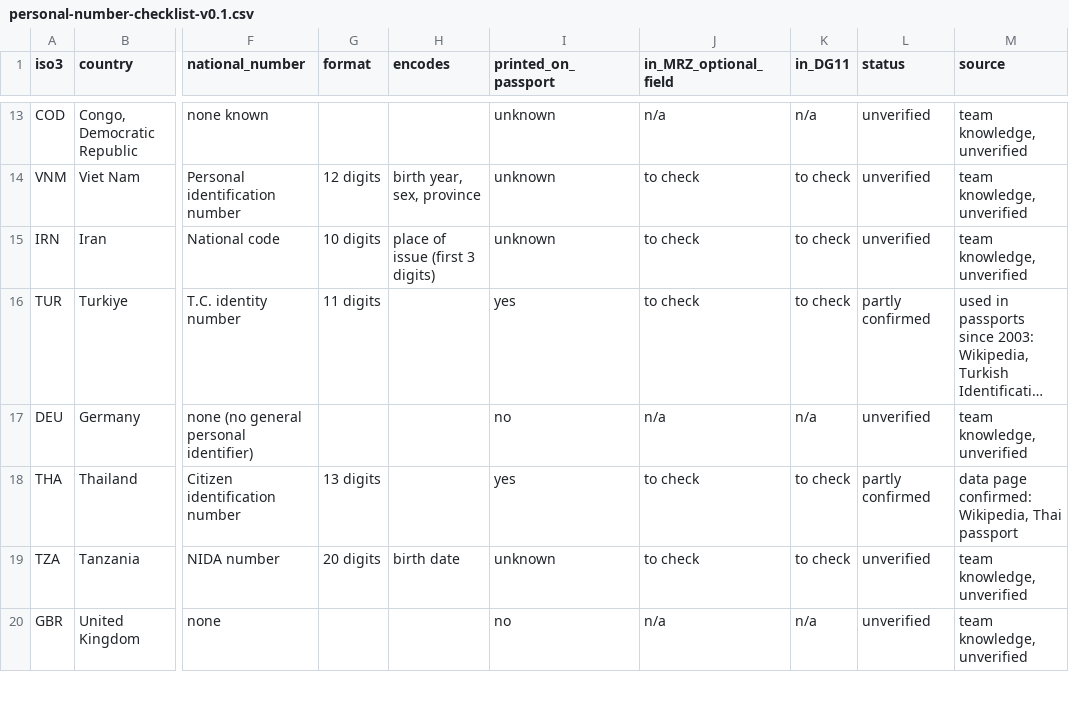
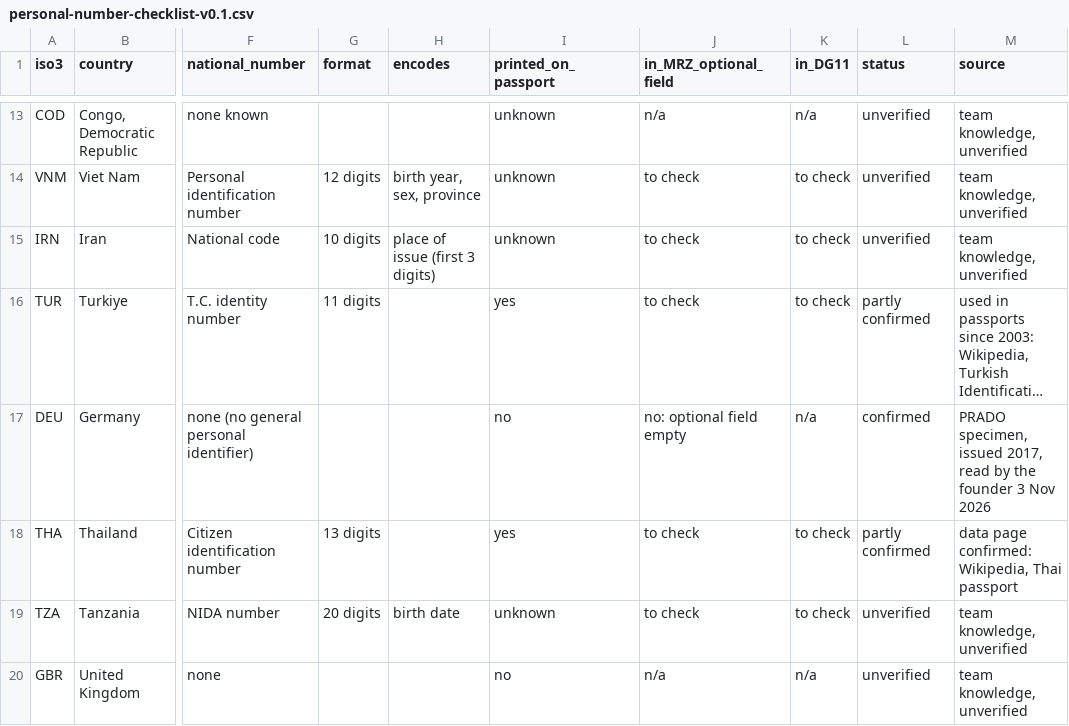
Before and after one commit to NemoUnus/proof-of-one, a CSV file: docs/research/personal-number-checklist-v0.1.csv, drawn as a sheet; only a part is shown, gaps mark what is left out; long unchanged cells end in …; the diff covers the shown part only; the diff names each change by its address in the sheet, - before the commit and + after, or states it on an @@ line.

Commit message:
Checklist: all 30 PRADO countries read (0.16-04)

```diff
--- a/docs/research/personal-number-checklist-v0.1.csv
+++ b/docs/research/personal-number-checklist-v0.1.csv
-J17 (in_MRZ_optional_field): n/a
+J17 (in_MRZ_optional_field): no: optional field empty
-L17 (status): unverified
+L17 (status): confirmed
-M17 (source): team knowledge, unverified
+M17 (source): PRADO specimen, issued 2017, read by the founder 3 Nov 2026
```
Also changed, not shown: 52 edited cells elsewhere in this file, 2 other files.
